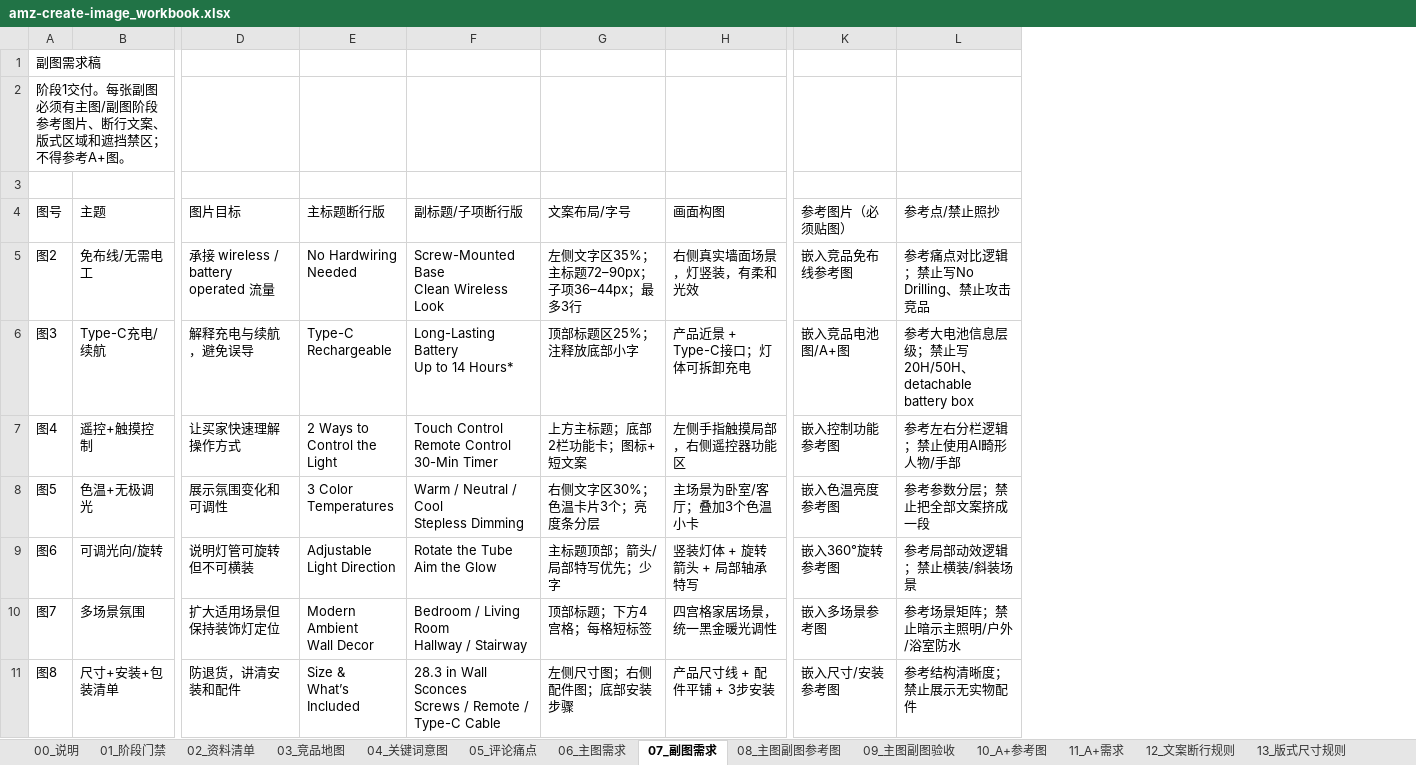
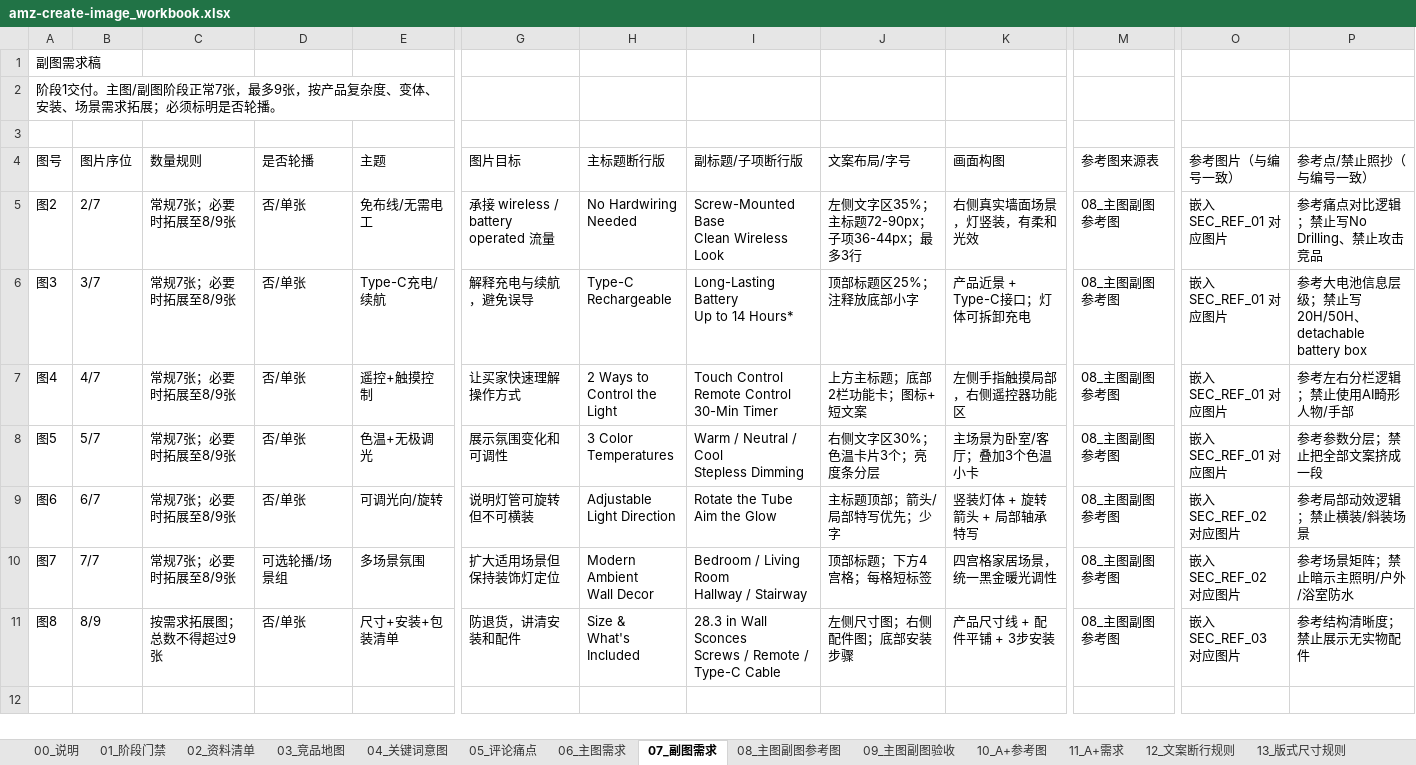
Before and after one commit to SHCSCA/shcsca-skills, an Excel workbook: skills/amz-create-image/templates/amz-create-image_workbook.xlsx, sheet 07_副图需求, drawn as a sheet; only a part is shown, gaps mark what is left out; values as stored, in another font and other column widths than the file's, no cell formats; removed rows and columns are numbered as before the commit, all else as after; ↵ is a line break in a cell; the diff names each change by its address in the sheet, - before the commit and + after, or states it on an @@ line.

```diff
--- a/skills/amz-create-image/templates/amz-create-image_workbook.xlsx (sheet 07_副图需求)
+++ b/skills/amz-create-image/templates/amz-create-image_workbook.xlsx (sheet 07_副图需求)
+column B (图片序位), rows 5-11: 2/7 | 3/7 | 4/7 | 5/7 | 6/7 | 7/7 | 8/9
+column C (数量规则), rows 5-11: 常规7张；必要时拓展至8/9张 | 常规7张；必要时拓展至8/9张 | 常规7张；必要时拓展至8/9张 | 常规7张；必要时拓展至8/9张 | 常规7张；必要时拓展至8/9张 | 常规7张；必要时拓展至8/9张 | 按需求拓展图；总数不得超过9张
+column D (是否轮播), rows 5-11: 否/单张 | 否/单张 | 否/单张 | 否/单张 | 否/单张 | 可选轮播/场景组 | 否/单张
+column M (参考图来源表), rows 5-11: all 08_主图副图参考图
-column K (参考图片（必须贴图）), rows 5-11: 嵌入竞品免布线参考图 | 嵌入竞品电池图/A+图 | 嵌入控制功能参考图 | 嵌入色温亮度参考图 | 嵌入360°旋转参考图 | 嵌入多场景参考图 | 嵌入尺寸/安装参考图
+column O (参考图片（与编号一致）), rows 5-11: 嵌入 SEC_REF_01 对应图片 | 嵌入 SEC_REF_01 对应图片 | 嵌入 SEC_REF_01 对应图片 | 嵌入 SEC_REF_01 对应图片 | 嵌入 SEC_REF_02 对应图片 | 嵌入 SEC_REF_02 对应图片 | 嵌入 SEC_REF_03 对应图片
-A2 (图号): …1交付。每张副图必须有主图/副图阶段参考图片、断行文案、版式区域和遮挡禁区；不得参考A+图。
+A2 (图号): …1交付。主图/副图阶段正常7张，最多9张，按产品复杂度、变体、安装、场景需求拓展；必须标明是否轮播。
-P4: 参考点/禁止照抄
+P4: 参考点/禁止照抄（与编号一致）
-J5 (文案布局/字号): 左侧文字区35%；主标题72–90px；子项36–44px；最多3行
+J5 (文案布局/字号): 左侧文字区35%；主标题72-90px；子项36-44px；最多3行
-H11 (主标题断行版): Size & ↵ What’s Included
+H11 (主标题断行版): Size & ↵ What's Included
```
Also changed, not shown: sheet 13_版式尺寸规则, sheet 11_A+需求, sheet 14_合规检查, sheet 10_A+参考图, sheet 08_主图副图参考图, sheet 15_交付检查, 4 more sheets, other sheet tabs, cell formats, 27 other files.
